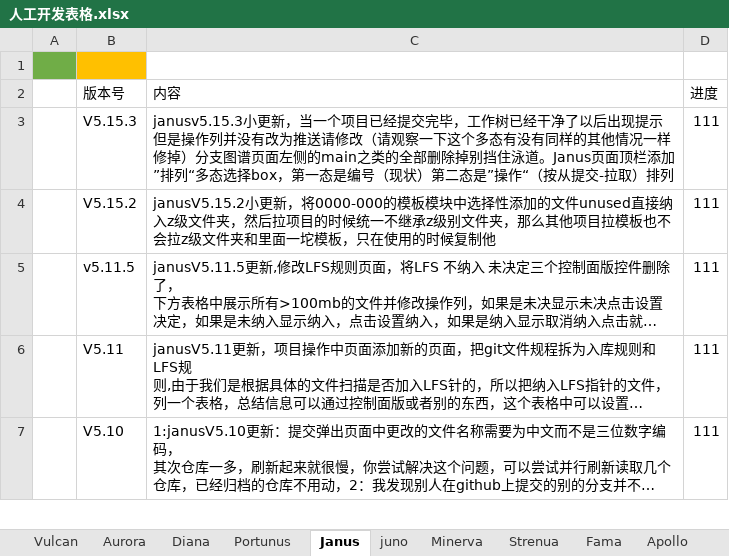
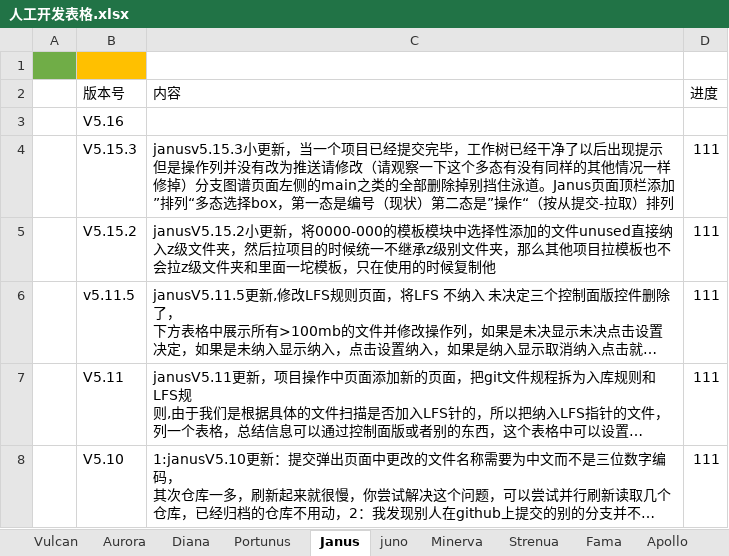
Before and after one commit to cyx3705/2026-019, an Excel workbook: b-Office-Diana/人工开发表格.xlsx, sheet Janus, drawn as a sheet; only a part is shown; long unchanged cells end in …; values as stored, in another font and other column widths than the file's, no borders; the diff names each change by its address in the sheet, - before the commit and + after, or states it on an @@ line.

```diff
--- a/b-Office-Diana/人工开发表格.xlsx (sheet Janus)
+++ b/b-Office-Diana/人工开发表格.xlsx (sheet Janus)
+row 3:  | V5.16
```
Also changed, not shown: sheet Vulcan, sheet Minerva.
